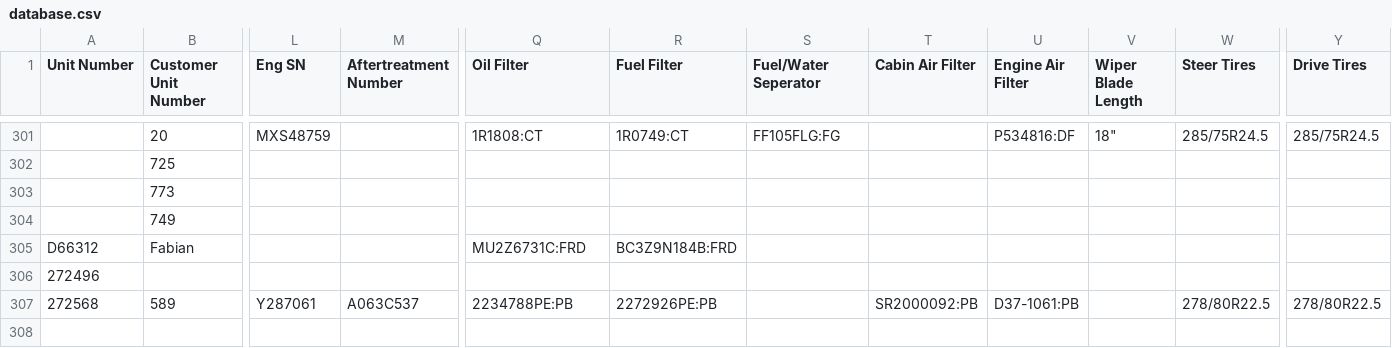
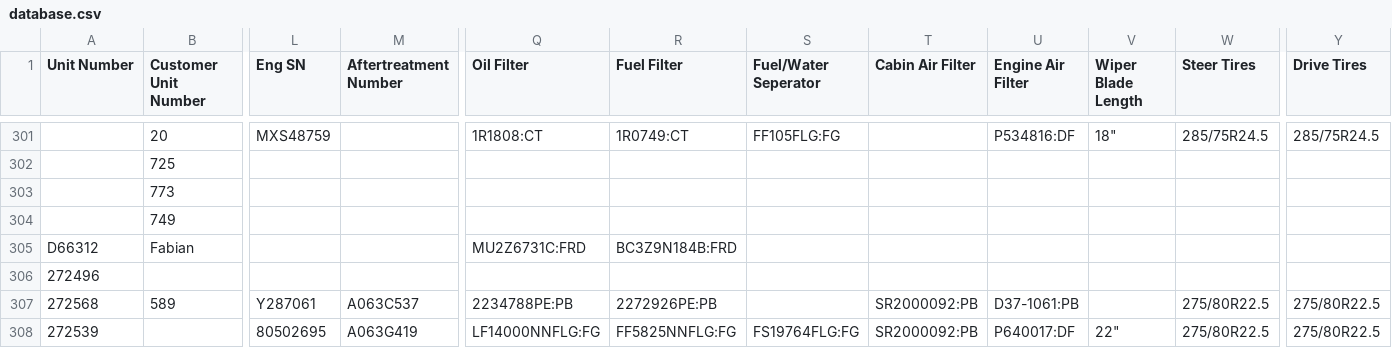
Before and after one commit to TuinderJ/personal-website, a CSV file: truck-data/database.csv, drawn as a sheet; only a part is shown, gaps mark what is left out; rows hold the shown columns only; the diff names each change by its address in the sheet, - before the commit and + after, or states it on an @@ line.

Commit message:
truck add

```diff
--- a/truck-data/database.csv
+++ b/truck-data/database.csv
-W307 (Steer Tires): 278/80R22.5
+W307 (Steer Tires): 275/80R22.5
-Y307 (Drive Tires): 278/80R22.5
+Y307 (Drive Tires): 275/80R22.5
+row 308: 272539 |  | 80502695 | A063G419 | LF14000NNFLG:FG | FF5825NNFLG:FG | FS19764FLG:FG | SR2000092:PB | P640017:DF | 22" | 275/80R22.5 | 275/80R22.5
```
